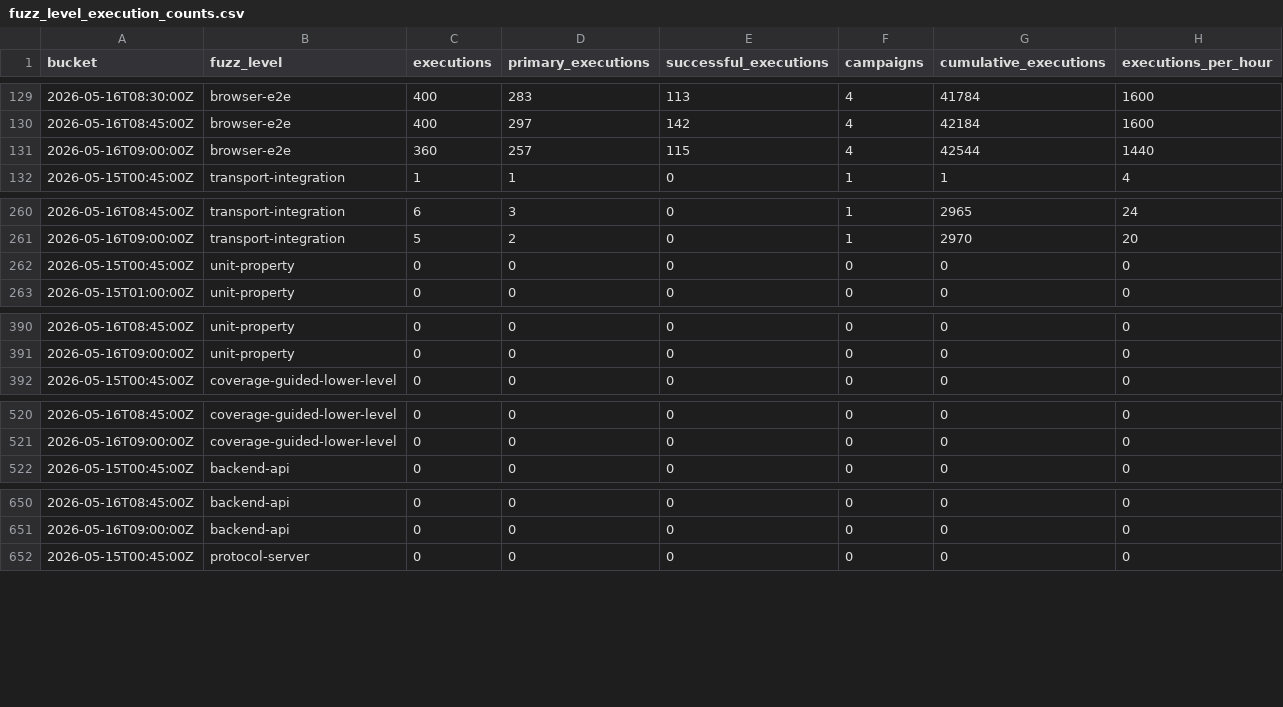
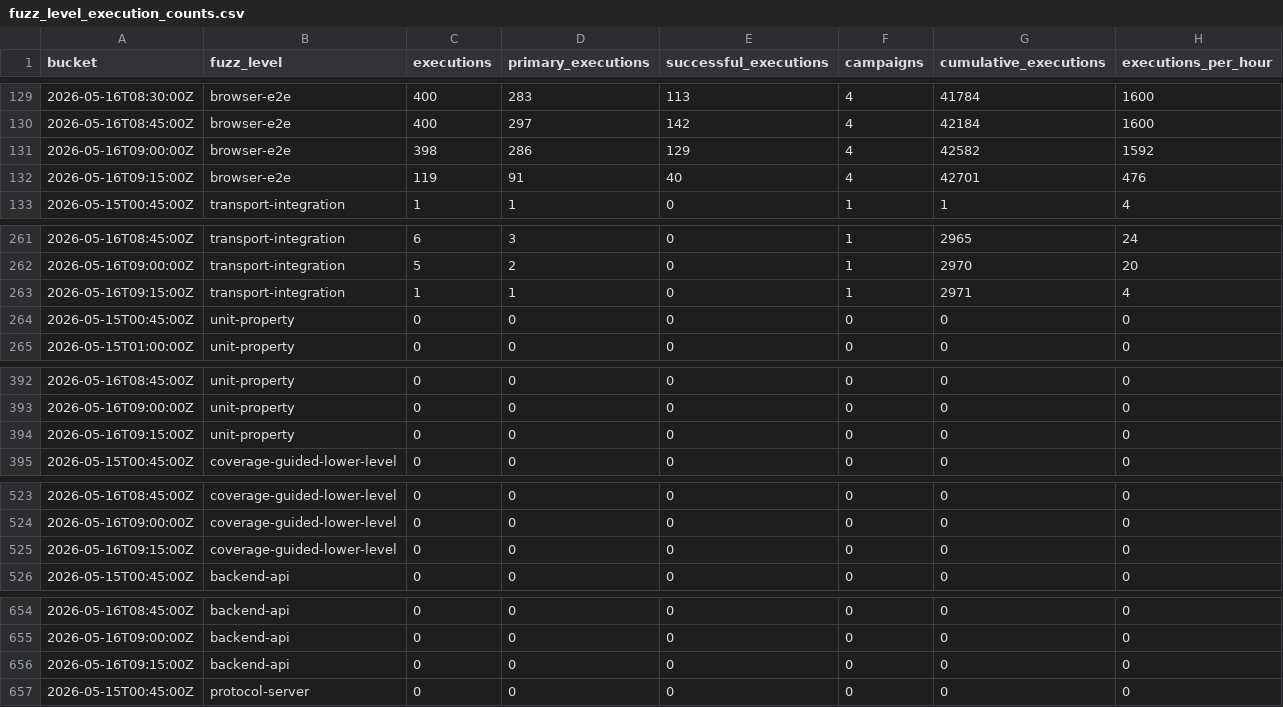
Before and after one commit to danluu/gutenberg, a CSV file: docs/explanations/architecture/rtc-jetstream2-fuzz-trends-20260515/data/fuzz_level_execution_counts.csv, drawn as a sheet; only a part is shown, gaps mark what is left out; the diff covers the shown part only.

```diff
--- a/docs/explanations/architecture/rtc-jetstream2-fuzz-trends-20260515/data/fuzz_level_execution_counts.csv
+++ b/docs/explanations/architecture/rtc-jetstream2-fuzz-trends-20260515/data/fuzz_level_execution_counts.csv
@@ -130,3 +130,4 @@ bucket,fuzz_level,executions,primary_executions,successful_executions,campaigns,
 2026-05-16T08:45:00Z,browser-e2e,400,297,142,4,42184,1600
-2026-05-16T09:00:00Z,browser-e2e,360,257,115,4,42544,1440
+2026-05-16T09:00:00Z,browser-e2e,398,286,129,4,42582,1592
+2026-05-16T09:15:00Z,browser-e2e,119,91,40,4,42701,476
 2026-05-15T00:45:00Z,transport-integration,1,1,0,1,1,4
@@ -261,2 +262,3 @@ bucket,fuzz_level,executions,primary_executions,successful_executions,campaigns,
 2026-05-16T09:00:00Z,transport-integration,5,2,0,1,2970,20
+2026-05-16T09:15:00Z,transport-integration,1,1,0,1,2971,4
 2026-05-15T00:45:00Z,unit-property,0,0,0,0,0,0
@@ -391,2 +393,3 @@ bucket,fuzz_level,executions,primary_executions,successful_executions,campaigns,
 2026-05-16T09:00:00Z,unit-property,0,0,0,0,0,0
+2026-05-16T09:15:00Z,unit-property,0,0,0,0,0,0
 2026-05-15T00:45:00Z,coverage-guided-lower-level,0,0,0,0,0,0
@@ -521,2 +524,3 @@ bucket,fuzz_level,executions,primary_executions,successful_executions,campaigns,
 2026-05-16T09:00:00Z,coverage-guided-lower-level,0,0,0,0,0,0
+2026-05-16T09:15:00Z,coverage-guided-lower-level,0,0,0,0,0,0
 2026-05-15T00:45:00Z,backend-api,0,0,0,0,0,0
@@ -651,2 +655,3 @@ bucket,fuzz_level,executions,primary_executions,successful_executions,campaigns,
 2026-05-16T09:00:00Z,backend-api,0,0,0,0,0,0
+2026-05-16T09:15:00Z,backend-api,0,0,0,0,0,0
 2026-05-15T00:45:00Z,protocol-server,0,0,0,0,0,0
```
Also changed, not shown: 3 added rows elsewhere in this file, docs/explanations/architecture/rtc-jetstream2-fuzz-trends-20260515/data/feature_counts.csv, docs/explanations/architecture/rtc-jetstream2-fuzz-trends-20260515/data/fuzz_level_executions.csv, 26 other files.
